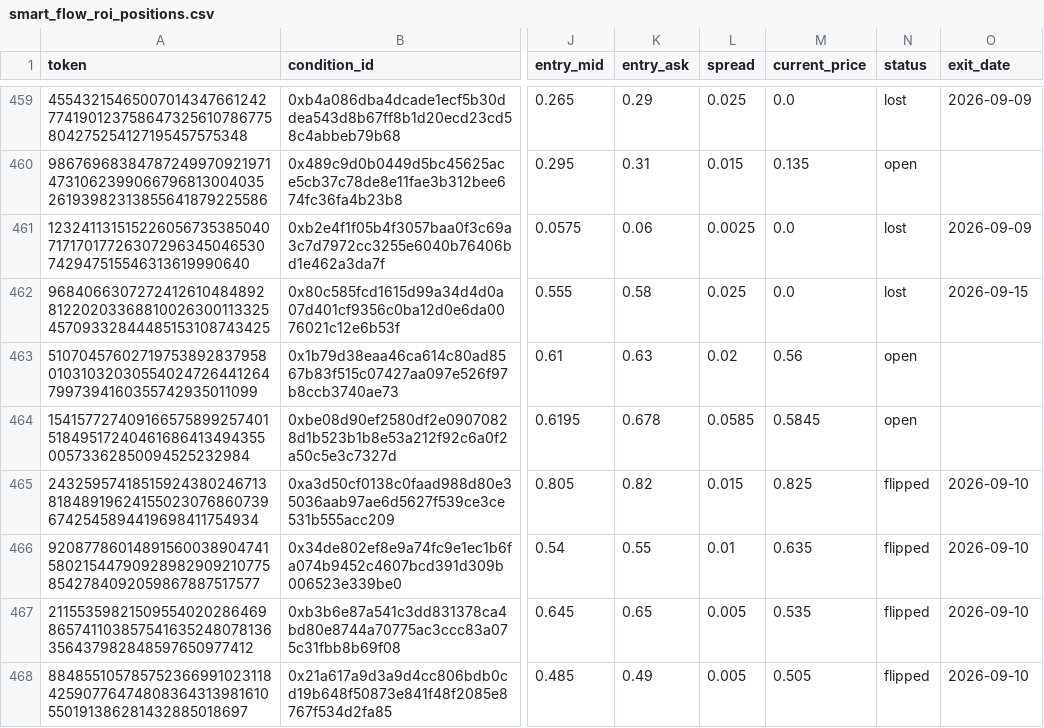
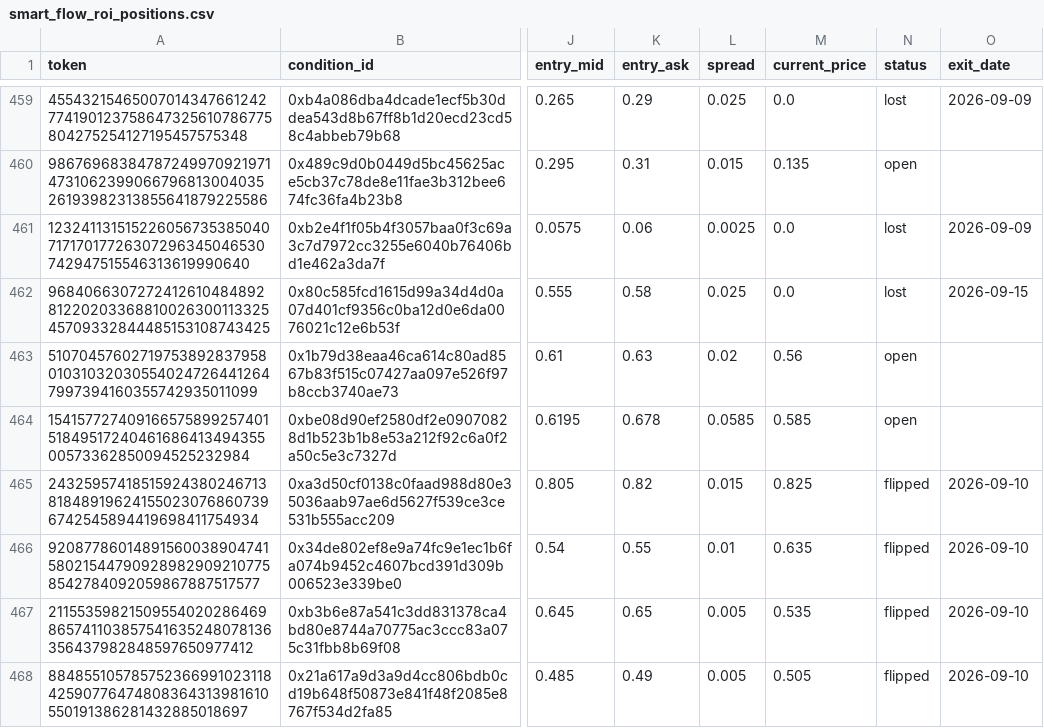
Before and after one commit to skanderbellil/Bayes-ically-Rich, a CSV file: data/paper_trade/smart_flow_roi_positions.csv, drawn as a sheet; only a part is shown, gaps mark what is left out; the diff covers the shown part only; the diff names each change by its address in the sheet, - before the commit and + after, or states it on an @@ line.

Commit message:
paper-trade: update 2026-09-30_11:46

```diff
--- a/data/paper_trade/smart_flow_roi_positions.csv
+++ b/data/paper_trade/smart_flow_roi_positions.csv
-M464 (current_price): 0.5845
+M464 (current_price): 0.585
```
Also changed, not shown: 2 added rows and 9 edited cells elsewhere in this file, data/paper_trade/bankroll_summary.csv, data/paper_trade/dip_confirm_positions.csv, 12 other files.
